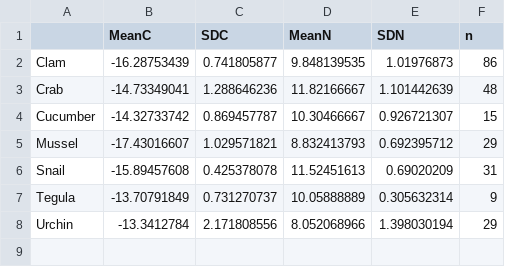
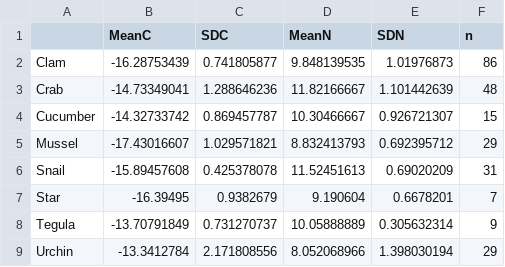
Before and after one commit to APECS-ak/APECS-master-repos, a CSV file: Sea_otter_foraging/SI/prey_sources.csv, drawn as a sheet.

```diff
--- a/Sea_otter_foraging/SI/prey_sources.csv
+++ b/Sea_otter_foraging/SI/prey_sources.csv
@@ -6,2 +6,3 @@ Mussel,-17.43016607,1.029571821,8.832413793,0.692395712,29
 Snail,-15.89457608,0.425378078,11.52451613,0.69020209,31
+Star,-16.39495,0.9382679,9.190604,0.6678201,7
 Tegula,-13.70791849,0.731270737,10.05888889,0.305632314,9
```
Also changed, not shown: Sea_otter_foraging/Bombing/summary.csv, 46 other files.
